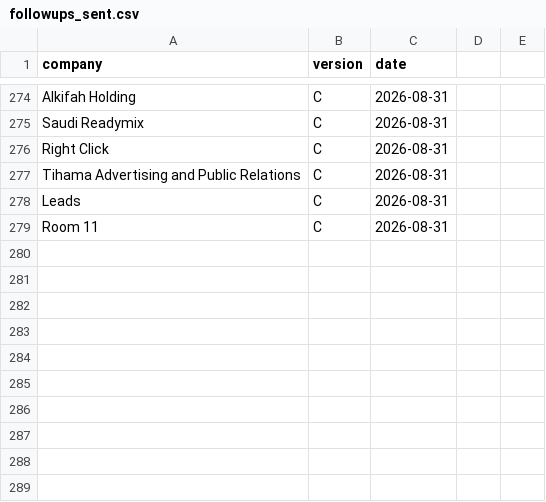
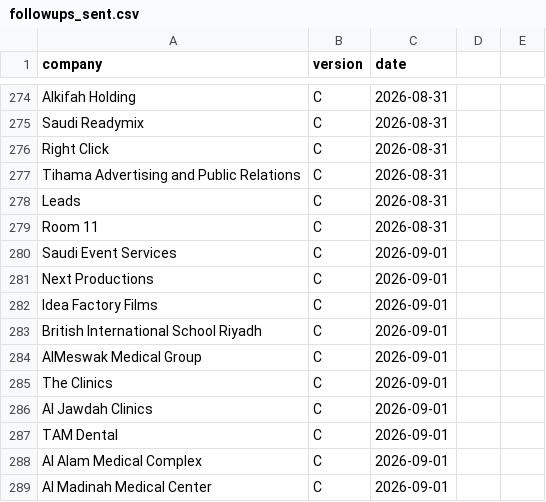
Before and after one commit to Nuredin-Moh/job-madinah, a CSV file: data/followups_sent.csv, drawn as a sheet; only a part is shown, gaps mark what is left out.

```diff
--- a/data/followups_sent.csv
+++ b/data/followups_sent.csv
@@ -279 +279,11 @@ Leads,C,2026-08-31
 Room 11,C,2026-08-31
+Saudi Event Services,C,2026-09-01
+Next Productions,C,2026-09-01
+Idea Factory Films,C,2026-09-01
+British International School Riyadh,C,2026-09-01
+AlMeswak Medical Group,C,2026-09-01
+The Clinics,C,2026-09-01
+Al Jawdah Clinics,C,2026-09-01
+TAM Dental,C,2026-09-01
+Al Alam Medical Complex,C,2026-09-01
+Al Madinah Medical Center,C,2026-09-01
```
